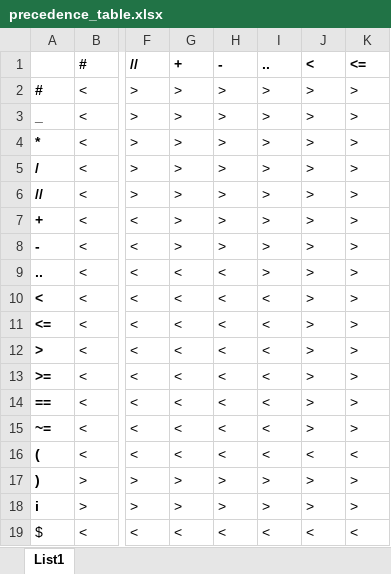
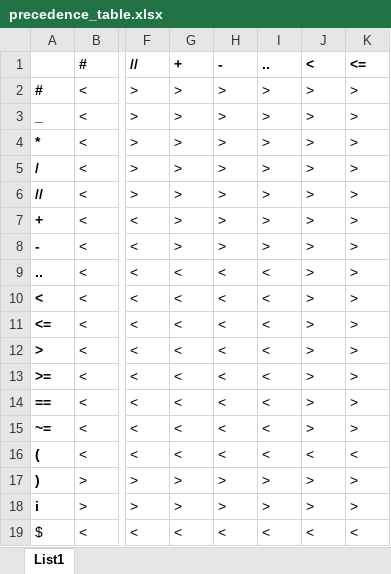
Before and after one commit to vojone/IFJ21, an Excel workbook: grammar/precedence_table.xlsx, sheet List1, drawn as a sheet; only a part is shown, gaps mark what is left out; values as stored, in another font and other column widths than the file's, no borders; conditional formats not drawn; the diff names each change by its address in the sheet, - before the commit and + after, or states it on an @@ line.

Commit message:
Fixed asociativity of .. (look at preceence table)

```diff
--- a/grammar/precedence_table.xlsx (sheet List1)
+++ b/grammar/precedence_table.xlsx (sheet List1)
-I9 (..): >
+I9 (..): <
```
Also changed, not shown: 2 other files.
